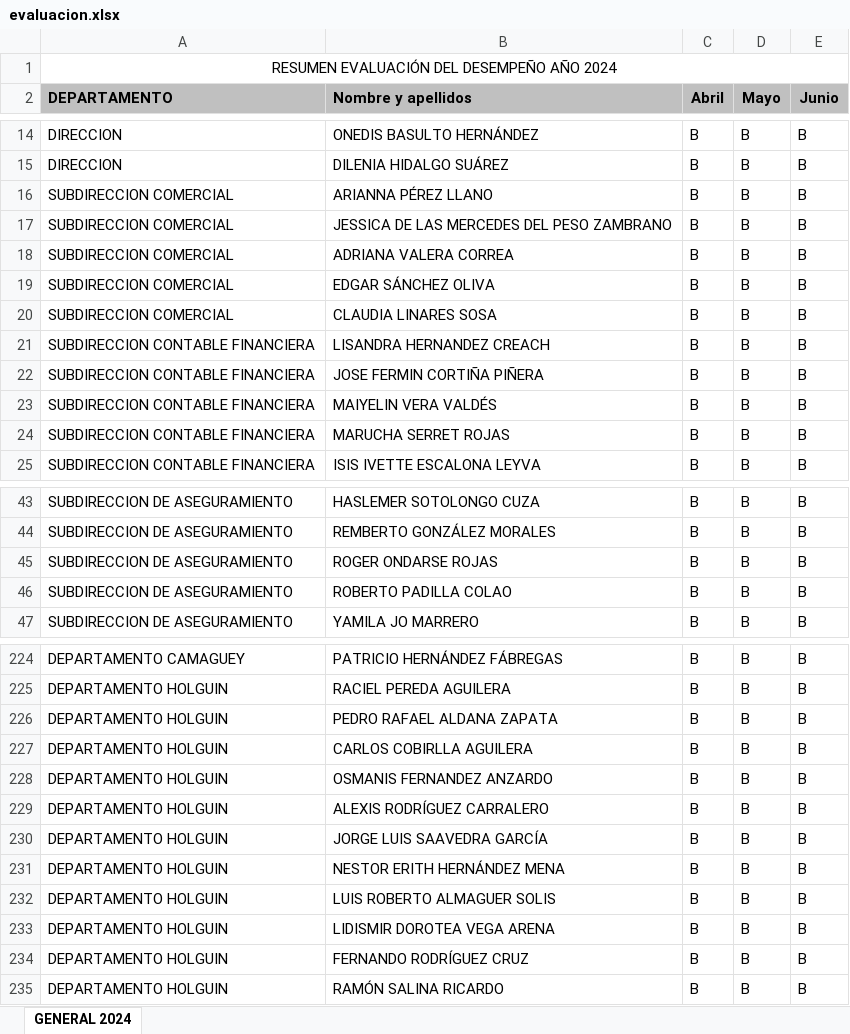
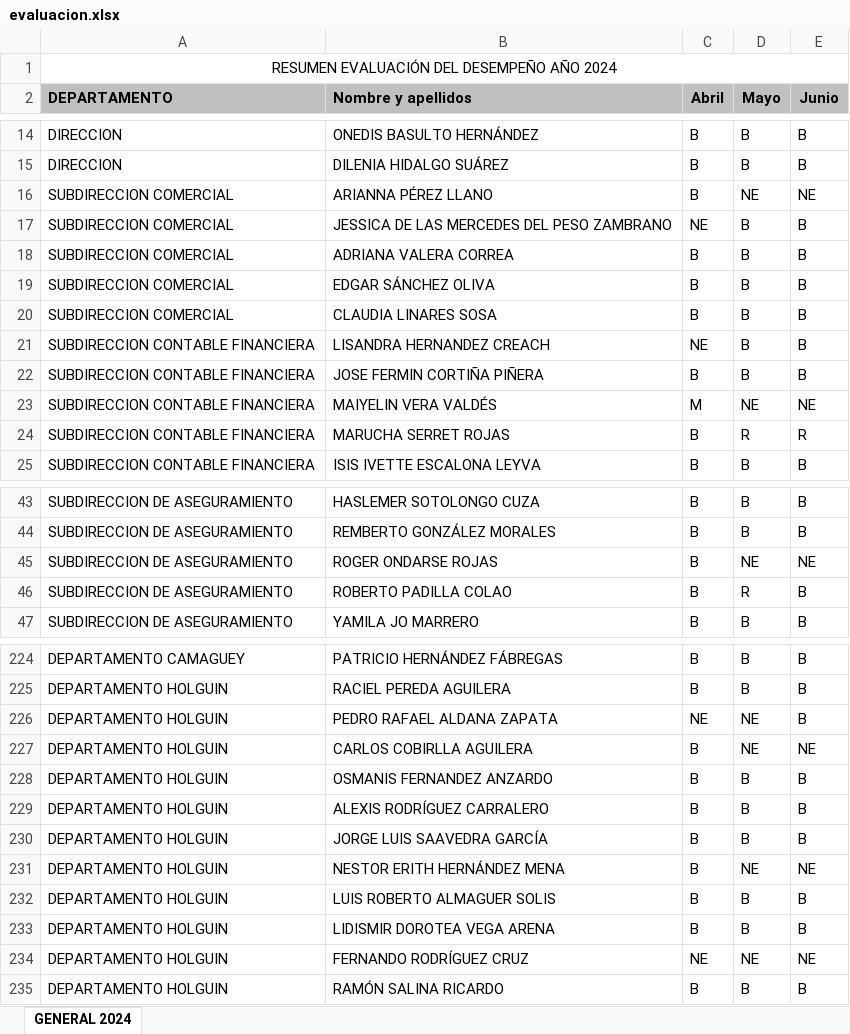
Before and after one commit to rannielRS/pythonproject, an Excel workbook: app-RRHH/file/evaluacion.xlsx, sheet GENERAL 2024, drawn as a sheet; only a part is shown, gaps mark what is left out; values as stored, in another font and other column widths than the file's, no borders; conditional formats not drawn; the diff covers the shown part only; the diff names each change by its address in the sheet, - before the commit and + after, or states it on an @@ line.

```diff
--- a/app-RRHH/file/evaluacion.xlsx (sheet GENERAL 2024)
+++ b/app-RRHH/file/evaluacion.xlsx (sheet GENERAL 2024)
-D16 (Mayo): B
+D16 (Mayo): NE
-E16 (Junio): B
+E16 (Junio): NE
-C17 (Abril): B
+C17 (Abril): NE
-C21 (Abril): B
+C21 (Abril): NE
-C23 (Abril): B
+C23 (Abril): M
-D23 (Mayo): B
+D23 (Mayo): NE
-E23 (Junio): B
+E23 (Junio): NE
-D24 (Mayo): B
+D24 (Mayo): R
-E24 (Junio): B
+E24 (Junio): R
-D45 (Mayo): B
+D45 (Mayo): NE
-E45 (Junio): B
+E45 (Junio): NE
-D46 (Mayo): B
+D46 (Mayo): R
-C226 (Abril): B
+C226 (Abril): NE
-D226:D227 (Mayo): B
+D226:D227 (Mayo): NE
-E227 (Junio): B
+E227 (Junio): NE
-D231 (Mayo): B
+D231 (Mayo): NE
-E231 (Junio): B
+E231 (Junio): NE
-C234 (Abril): B
+C234 (Abril): NE
-D234 (Mayo): B
+D234 (Mayo): NE
-E234 (Junio): B
+E234 (Junio): NE
```
Also changed, not shown: 46 edited cells elsewhere in this sheet, app-RRHH/file/Listado de trabajadores1.xlsx, app-RRHH/file/resumen_detalle_min.xlsx, 5 other files.
